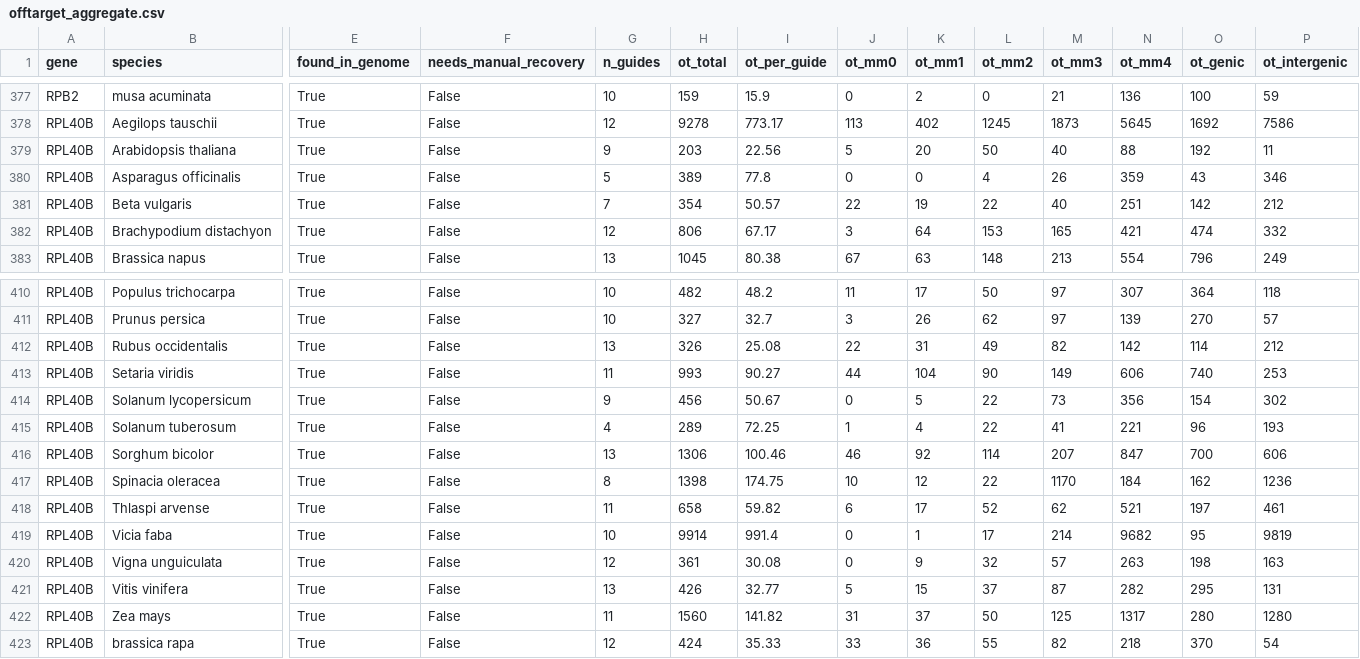
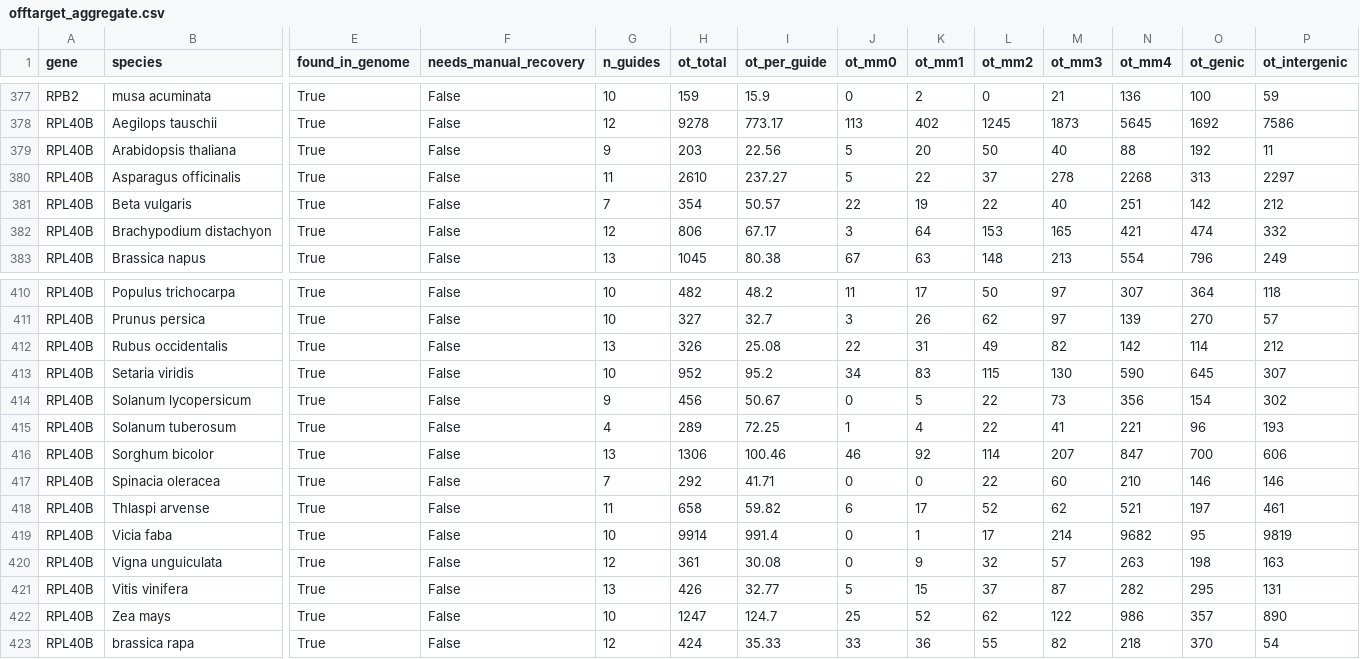
Before and after one commit to Chloe-Soulard/Predicted_CRISPR-Cas9_off-targets_across_plant_genomes, a CSV file: results/offtarget_aggregate.csv, drawn as a sheet; only a part is shown, gaps mark what is left out; the diff covers the shown part only; the diff names each change by its address in the sheet, - before the commit and + after, or states it on an @@ line.

```diff
--- a/results/offtarget_aggregate.csv
+++ b/results/offtarget_aggregate.csv
-G380 (n_guides): 5
+G380 (n_guides): 11
-H380 (ot_total): 389
+H380 (ot_total): 2610
-I380 (ot_per_guide): 77.8
+I380 (ot_per_guide): 237.27
-J380 (ot_mm0): 0
+J380 (ot_mm0): 5
-K380 (ot_mm1): 0
+K380 (ot_mm1): 22
-L380 (ot_mm2): 4
+L380 (ot_mm2): 37
-M380 (ot_mm3): 26
+M380 (ot_mm3): 278
-N380 (ot_mm4): 359
+N380 (ot_mm4): 2268
-O380 (ot_genic): 43
+O380 (ot_genic): 313
-P380 (ot_intergenic): 346
+P380 (ot_intergenic): 2297
-G413 (n_guides): 11
+G413 (n_guides): 10
-H413 (ot_total): 993
+H413 (ot_total): 952
-I413 (ot_per_guide): 90.27
+I413 (ot_per_guide): 95.2
-J413 (ot_mm0): 44
+J413 (ot_mm0): 34
-K413 (ot_mm1): 104
+K413 (ot_mm1): 83
-L413 (ot_mm2): 90
+L413 (ot_mm2): 115
-M413 (ot_mm3): 149
+M413 (ot_mm3): 130
-N413 (ot_mm4): 606
+N413 (ot_mm4): 590
-O413 (ot_genic): 740
+O413 (ot_genic): 645
-P413 (ot_intergenic): 253
+P413 (ot_intergenic): 307
-G417 (n_guides): 8
+G417 (n_guides): 7
-H417 (ot_total): 1398
+H417 (ot_total): 292
-I417 (ot_per_guide): 174.75
+I417 (ot_per_guide): 41.71
-J417 (ot_mm0): 10
+J417 (ot_mm0): 0
-K417 (ot_mm1): 12
+K417 (ot_mm1): 0
-M417 (ot_mm3): 1170
+M417 (ot_mm3): 60
-N417 (ot_mm4): 184
+N417 (ot_mm4): 210
-O417 (ot_genic): 162
+O417 (ot_genic): 146
-P417 (ot_intergenic): 1236
+P417 (ot_intergenic): 146
-G422 (n_guides): 11
+G422 (n_guides): 10
-H422 (ot_total): 1560
+H422 (ot_total): 1247
-I422 (ot_per_guide): 141.82
+I422 (ot_per_guide): 124.7
-J422 (ot_mm0): 31
+J422 (ot_mm0): 25
-K422 (ot_mm1): 37
+K422 (ot_mm1): 52
-L422 (ot_mm2): 50
+L422 (ot_mm2): 62
-M422 (ot_mm3): 125
+M422 (ot_mm3): 122
-N422 (ot_mm4): 1317
+N422 (ot_mm4): 986
-O422 (ot_genic): 280
+O422 (ot_genic): 357
-P422 (ot_intergenic): 1280
+P422 (ot_intergenic): 890
```
Also changed, not shown: 26 edited cells elsewhere in this file, results/genic_offtarget_breakdown.csv, 1 other file.
